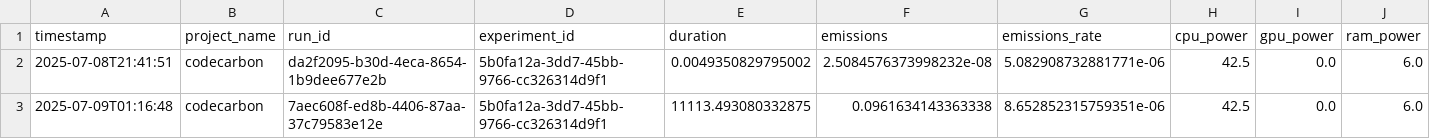
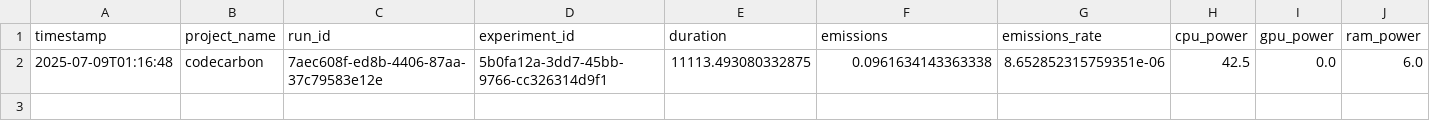
Before and after one commit to lapudas/GreenAI, a CSV file: emissions.csv, drawn as a sheet; only a part is shown; rows hold the shown columns only; the diff names each change by its address in the sheet, - before the commit and + after, or states it on an @@ line.

```diff
--- a/emissions.csv
+++ b/emissions.csv
-row 2: 2025-07-08T21:41:51 | codecarbon | da2f2095-b30d-4eca-8654-1b9dee677e2b | 5b0fa12a-3dd7-45bb-9766-cc326314d9f1 | 0.0049350829795002 | 2.5084576373998232e-08 | 5.082908732881771e-06 | 42.5 | 0.0 | 6.0
```
Also changed, not shown: 1 other file.
